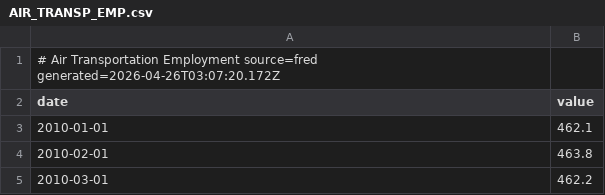
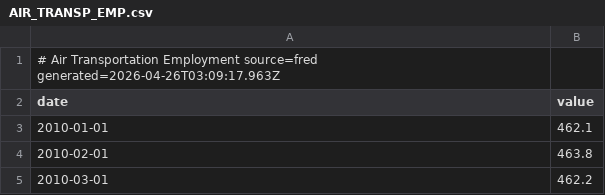
Before and after one commit to pk-claude/siberforge.xyz, a CSV file: core/supply/data/history/AIR_TRANSP_EMP.csv, drawn as a sheet; only a part is shown.

```diff
--- a/core/supply/data/history/AIR_TRANSP_EMP.csv
+++ b/core/supply/data/history/AIR_TRANSP_EMP.csv
@@ -1,2 +1,2 @@
-# Air Transportation Employment  source=fred  generated=2026-04-26T03:07:20.172Z
+# Air Transportation Employment  source=fred  generated=2026-04-26T03:09:17.963Z
 date,value
```
Also changed, not shown: core/supply/data/history/AAR_CARLOADS.csv, core/supply/data/history/AAR_INTERMODAL.csv, 45 other files.
